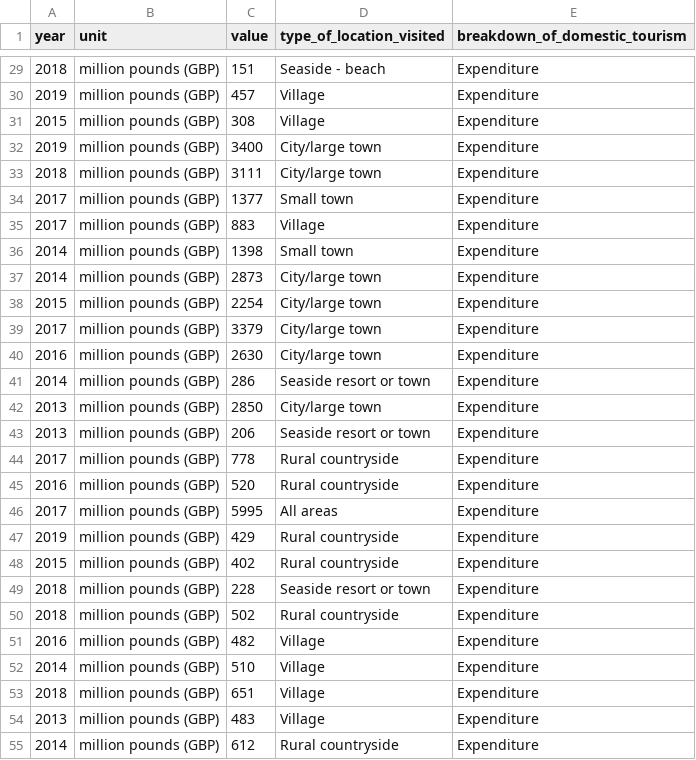
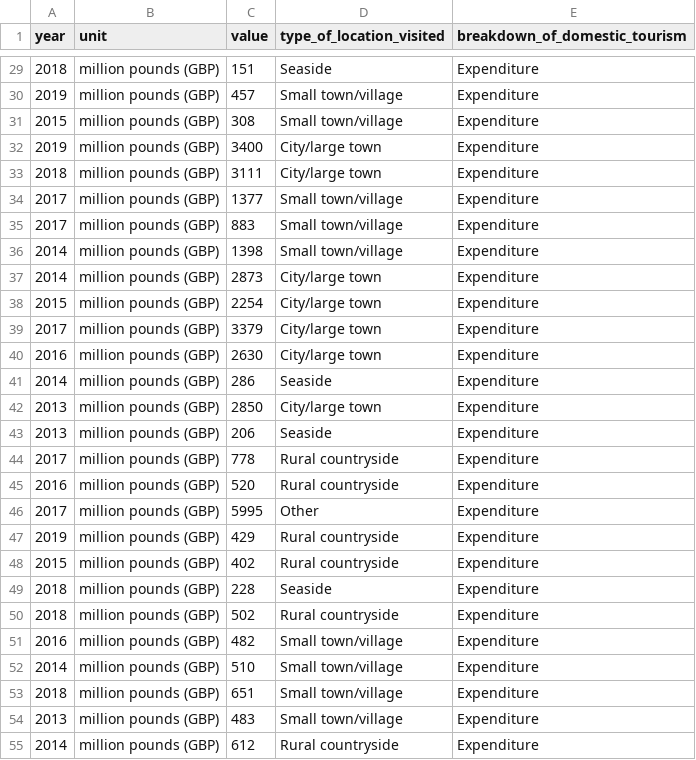
Before and after one commit to louiseshambrook/visit_scotland_final_project, a CSV file: notebooks/clean_data/location_clean.csv, drawn as a sheet; only a part is shown, gaps mark what is left out; the diff covers the shown part only.

Commit message:
cleaning script updated
location cleaning modified

```diff
--- a/notebooks/clean_data/location_clean.csv
+++ b/notebooks/clean_data/location_clean.csv
@@ -29,9 +29,9 @@ year,unit,value,type_of_location_visited,breakdown_of_domestic_tourism
-2018,million pounds (GBP),151,Seaside - beach,Expenditure
-2019,million pounds (GBP),457,Village,Expenditure
-2015,million pounds (GBP),308,Village,Expenditure
+2018,million pounds (GBP),151,Seaside,Expenditure
+2019,million pounds (GBP),457,Small town/village,Expenditure
+2015,million pounds (GBP),308,Small town/village,Expenditure
 2019,million pounds (GBP),3400,City/large town,Expenditure
 2018,million pounds (GBP),3111,City/large town,Expenditure
-2017,million pounds (GBP),1377,Small town,Expenditure
-2017,million pounds (GBP),883,Village,Expenditure
-2014,million pounds (GBP),1398,Small town,Expenditure
+2017,million pounds (GBP),1377,Small town/village,Expenditure
+2017,million pounds (GBP),883,Small town/village,Expenditure
+2014,million pounds (GBP),1398,Small town/village,Expenditure
 2014,million pounds (GBP),2873,City/large town,Expenditure
@@ -40,16 +40,16 @@ year,unit,value,type_of_location_visited,breakdown_of_domestic_tourism
 2016,million pounds (GBP),2630,City/large town,Expenditure
-2014,million pounds (GBP),286,Seaside resort or town,Expenditure
+2014,million pounds (GBP),286,Seaside,Expenditure
 2013,million pounds (GBP),2850,City/large town,Expenditure
-2013,million pounds (GBP),206,Seaside resort or town,Expenditure
+2013,million pounds (GBP),206,Seaside,Expenditure
 2017,million pounds (GBP),778,Rural countryside,Expenditure
 2016,million pounds (GBP),520,Rural countryside,Expenditure
-2017,million pounds (GBP),5995,All areas,Expenditure
+2017,million pounds (GBP),5995,Other,Expenditure
 2019,million pounds (GBP),429,Rural countryside,Expenditure
 2015,million pounds (GBP),402,Rural countryside,Expenditure
-2018,million pounds (GBP),228,Seaside resort or town,Expenditure
+2018,million pounds (GBP),228,Seaside,Expenditure
 2018,million pounds (GBP),502,Rural countryside,Expenditure
-2016,million pounds (GBP),482,Village,Expenditure
-2014,million pounds (GBP),510,Village,Expenditure
-2018,million pounds (GBP),651,Village,Expenditure
-2013,million pounds (GBP),483,Village,Expenditure
+2016,million pounds (GBP),482,Small town/village,Expenditure
+2014,million pounds (GBP),510,Small town/village,Expenditure
+2018,million pounds (GBP),651,Small town/village,Expenditure
+2013,million pounds (GBP),483,Small town/village,Expenditure
 2014,million pounds (GBP),612,Rural countryside,Expenditure
```
Also changed, not shown: 70 edited cells elsewhere in this file, 3 other files.
